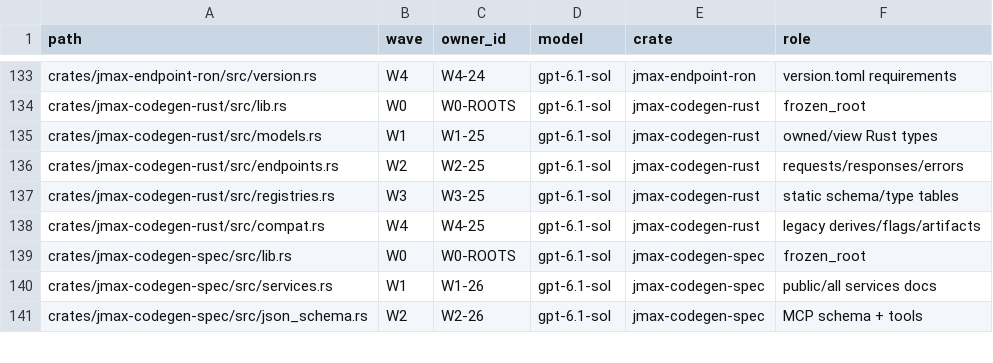
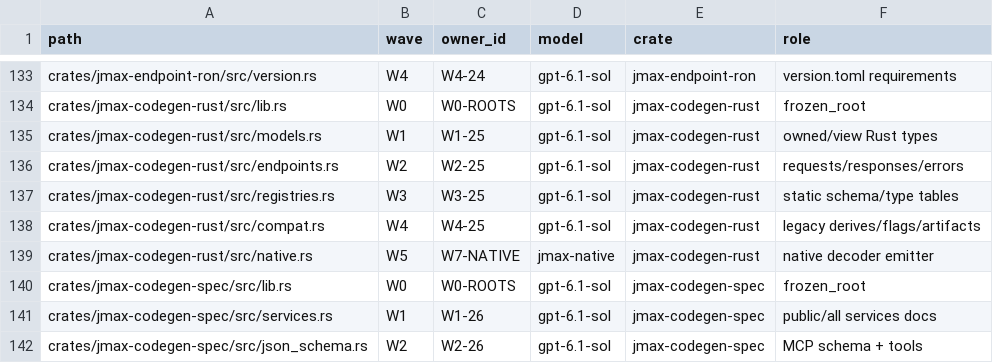
Before and after one commit to pathscale/jsonmax-rs, a TSV file: OWNERSHIP.tsv, drawn as a sheet; only a part is shown, gaps mark what is left out; the diff covers the shown part only; the diff names each change by its address in the sheet, - before the commit and + after, or states it on an @@ line.

Commit message:
jmax-codegen-rust: emit native endpoint decoders
generate_with_native emits a single-pass NativeDecode impl per NativeSpec
root (objects, tuples, arrays with element reuse, optional fields,
scalars, decimals; strict and open unknown-key paths), embedding the same
lowered program for the VM fallback. Field idents can be overridden.
New crate jmax-native-fixtures holds the generated Binance and shapes
decoders with a byte-for-byte drift test and a differential harness
against the VM and a tree oracle under about 30 limit variants, plus a
steady-state allocation test.

```diff
--- a/OWNERSHIP.tsv
+++ b/OWNERSHIP.tsv
+row 139: crates/jmax-codegen-rust/src/native.rs | W5 | W7-NATIVE | jmax-native | jmax-codegen-rust | native decoder emitter
```
Also changed, not shown: 31 added rows elsewhere in this file, 55 other files.
